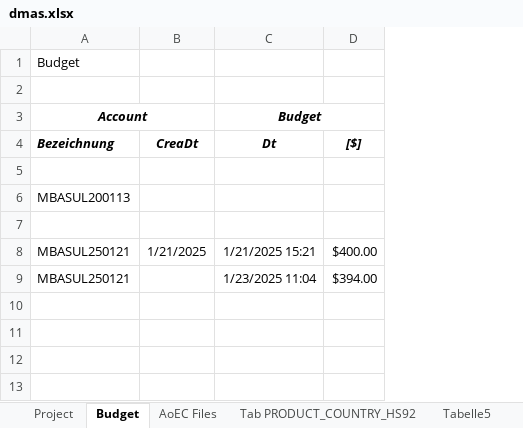
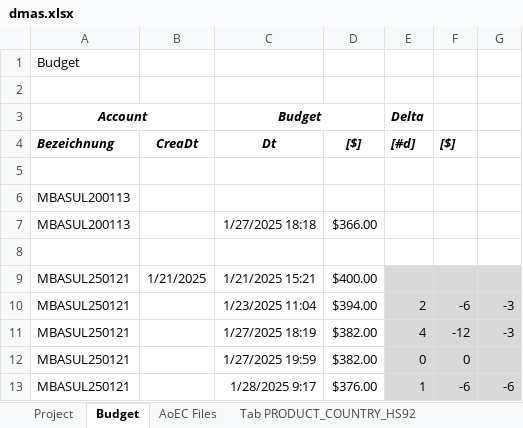
Before and after one commit to mbasul/DMAS_work, an Excel workbook: DMAS.AEC/dmas.xlsx, sheet Budget, drawn as a sheet; values as stored, in another font and other column widths than the file's, no borders; addresses are those after the commit; the diff names each change by its address in the sheet, - before the commit and + after, or states it on an @@ line.

```diff
--- a/DMAS.AEC/dmas.xlsx (sheet Budget)
+++ b/DMAS.AEC/dmas.xlsx (sheet Budget)
-sheet tab: Tabelle5
+column E ([#d]), row 3: Delta; row 10: 2
+column F ([$]), row 10: -6
+column G, row 10: -3
+row 7: MBASUL200113 |  | 1/27/2025 18:18 | $366.00
+row 11: MBASUL250121 |  | 1/27/2025 18:19 | $382.00 | 4 | -12 | -3
+row 12: MBASUL250121 |  | 1/27/2025 19:59 | $382.00 | 0 | 0
+row 13: MBASUL250121 |  | 1/28/2025 9:17 | $376.00 | 1 | -6 | -6
```
Also changed, not shown: sheet Tab PRODUCTS, sheet Tab PRODUCT_COUNTRY_HS92, other sheet tabs, 3 other files.
